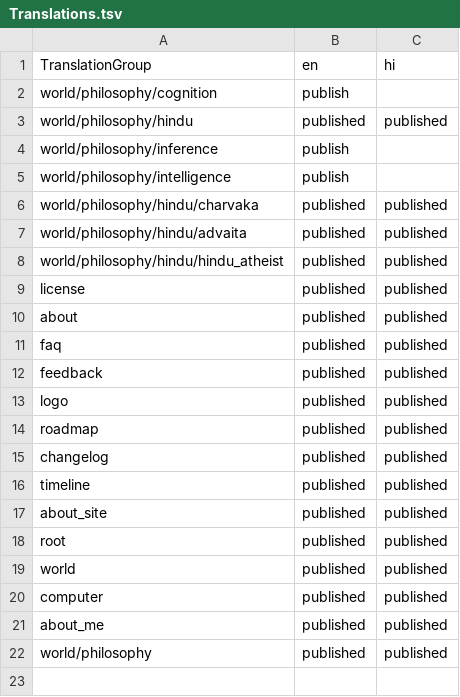
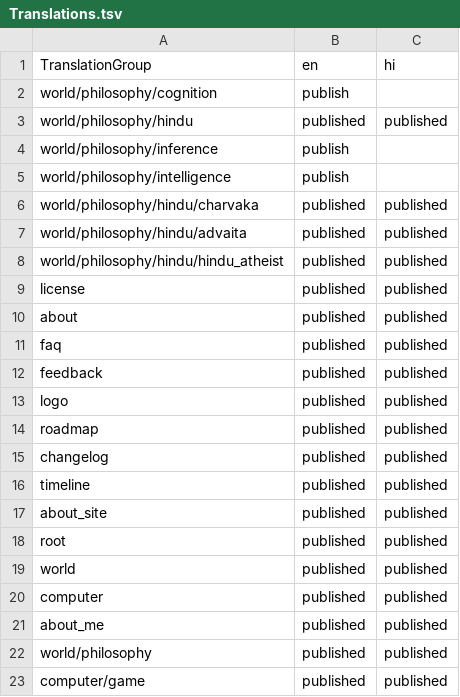
Before and after one commit to ujnotes/web-site, a TSV file: Config/Translations.tsv, drawn as a sheet; the diff names each change by its address in the sheet, - before the commit and + after, or states it on an @@ line.

```diff
--- a/Config/Translations.tsv
+++ b/Config/Translations.tsv
+row 23: computer/game | published | published
```
Also changed, not shown: Config/ID_hi.tsv, Config/Url.tsv, 4 other files.
